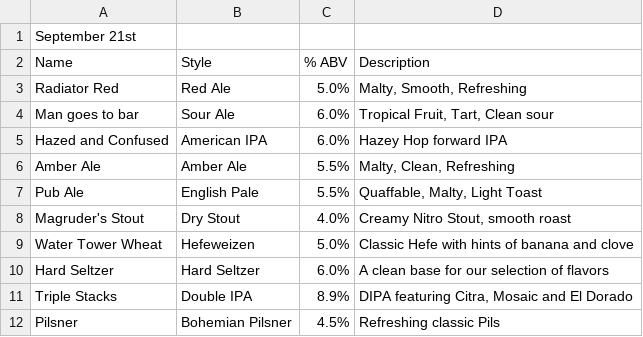
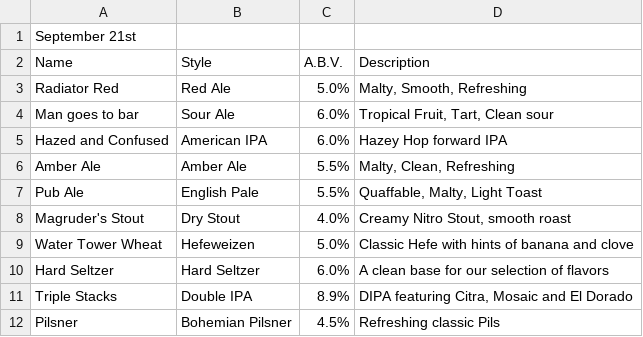
Before and after one commit to AllPilsnersRLagers/hugo_mvph, a CSV file: assets/beer_menus/beer_menu.csv, drawn as a sheet.

Commit message:
Update beer_menu.csv

```diff
--- a/assets/beer_menus/beer_menu.csv
+++ b/assets/beer_menus/beer_menu.csv
@@ -1,3 +1,3 @@
 September 21st,,,
-"Name","Style"," % ABV","Description"
+"Name","Style","A.B.V.","Description"
 "Radiator Red","Red Ale","5.0%","Malty, Smooth, Refreshing"
```
